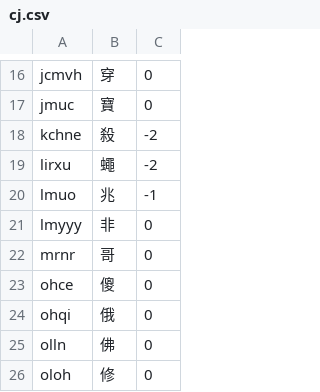
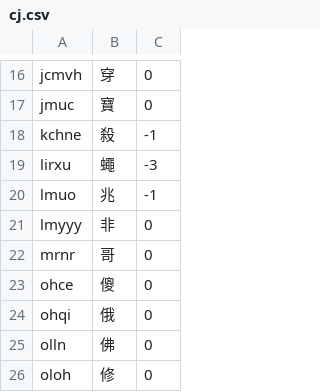
Before and after one commit to davidfung/cj, a CSV file: data/cj.csv, drawn as a sheet; only a part is shown, gaps mark what is left out.

```diff
--- a/data/cj.csv
+++ b/data/cj.csv
@@ -17,4 +17,4 @@ jcmvh,穿,0
 jmuc,寶,0
-kchne,殺,-2
-lirxu,蠅,-2
+kchne,殺,-1
+lirxu,蠅,-3
 lmuo,兆,-1
```
Also changed, not shown: 3 other files.
